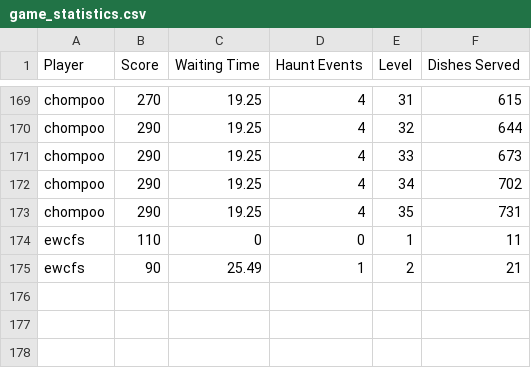
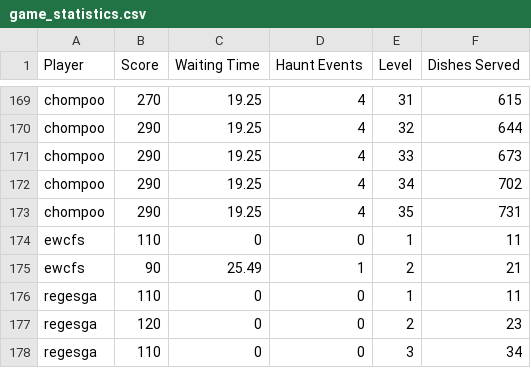
Before and after one commit to primpunnapa/phantom_dinner, a CSV file: game_statistics.csv, drawn as a sheet; only a part is shown, gaps mark what is left out.

Commit message:
collect stat

```diff
--- a/game_statistics.csv
+++ b/game_statistics.csv
@@ -175 +175,4 @@ ewcfs,110,0,0,1,11
 ewcfs,90,25.49,1,2,21
+regesga,110,0,0,1,11
+regesga,120,0,0,2,23
+regesga,110,0,0,3,34
```
